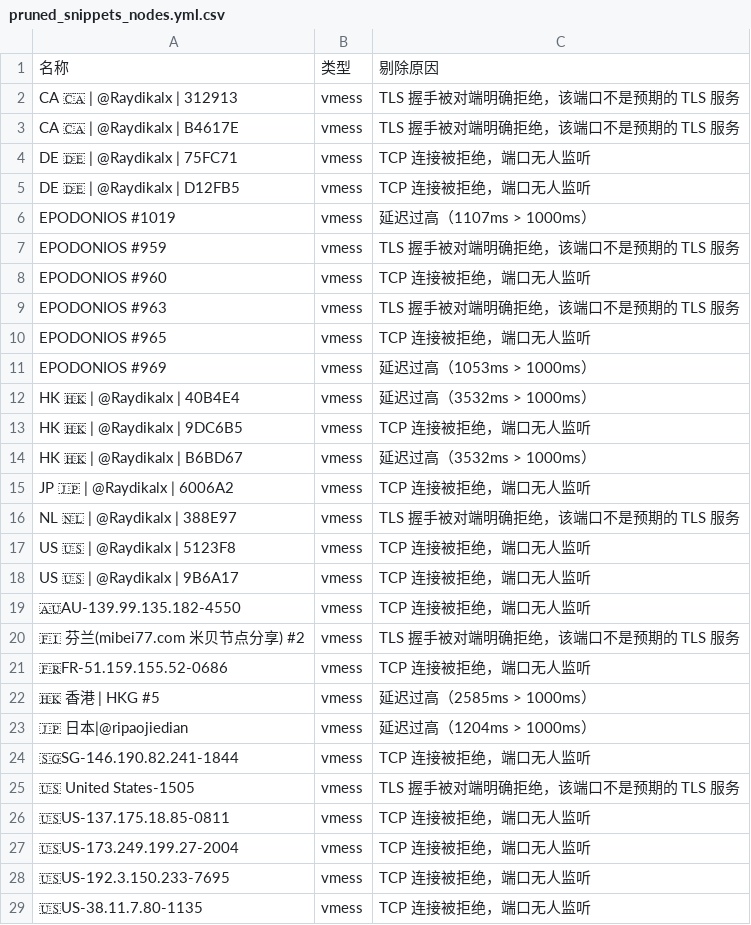
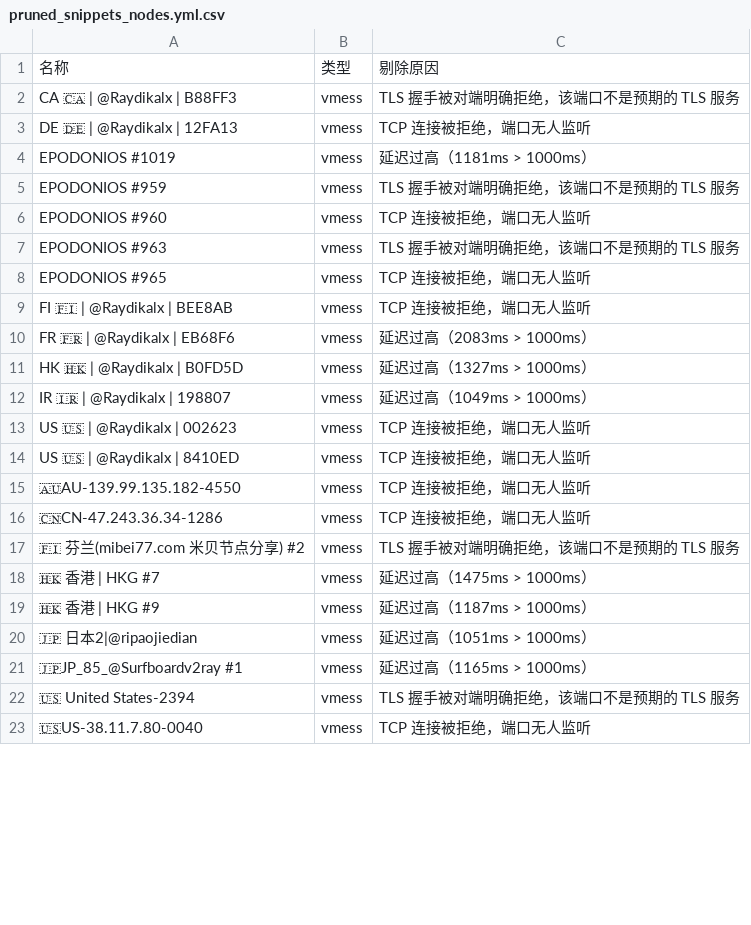
Before and after one commit to learnLi/free-nodes, a CSV file: pruned_snippets_nodes.yml.csv, drawn as a sheet; only a part is shown; the diff covers the shown part only.

```diff
--- a/pruned_snippets_nodes.yml.csv
+++ b/pruned_snippets_nodes.yml.csv
@@ -1,7 +1,5 @@
 名称,类型,剔除原因
-CA 🇨🇦 | @Raydikalx | 312913,vmess,TLS 握手被对端明确拒绝，该端口不是预期的 TLS 服务
-CA 🇨🇦 | @Raydikalx | B4617E,vmess,TLS 握手被对端明确拒绝，该端口不是预期的 TLS 服务
-DE 🇩🇪 | @Raydikalx | 75FC71,vmess,TCP 连接被拒绝，端口无人监听
-DE 🇩🇪 | @Raydikalx | D12FB5,vmess,TCP 连接被拒绝，端口无人监听
-EPODONIOS #1019,vmess,延迟过高（1107ms > 1000ms）
+CA 🇨🇦 | @Raydikalx | B88FF3,vmess,TLS 握手被对端明确拒绝，该端口不是预期的 TLS 服务
+DE 🇩🇪 | @Raydikalx | 12FA13,vmess,TCP 连接被拒绝，端口无人监听
+EPODONIOS #1019,vmess,延迟过高（1181ms > 1000ms）
 EPODONIOS #959,vmess,TLS 握手被对端明确拒绝，该端口不是预期的 TLS 服务
@@ -10,20 +8,16 @@ EPODONIOS #963,vmess,TLS 握手被对端明确拒绝，该端口不是预期的
 EPODONIOS #965,vmess,TCP 连接被拒绝，端口无人监听
-EPODONIOS #969,vmess,延迟过高（1053ms > 1000ms）
-HK 🇭🇰 | @Raydikalx | 40B4E4,vmess,延迟过高（3532ms > 1000ms）
-HK 🇭🇰 | @Raydikalx | 9DC6B5,vmess,TCP 连接被拒绝，端口无人监听
-HK 🇭🇰 | @Raydikalx | B6BD67,vmess,延迟过高（3532ms > 1000ms）
-JP 🇯🇵 | @Raydikalx | 6006A2,vmess,TCP 连接被拒绝，端口无人监听
-NL 🇳🇱 | @Raydikalx | 388E97,vmess,TLS 握手被对端明确拒绝，该端口不是预期的 TLS 服务
-US 🇺🇸 | @Raydikalx | 5123F8,vmess,TCP 连接被拒绝，端口无人监听
-US 🇺🇸 | @Raydikalx | 9B6A17,vmess,TCP 连接被拒绝，端口无人监听
+FI 🇫🇮 | @Raydikalx | BEE8AB,vmess,TCP 连接被拒绝，端口无人监听
+FR 🇫🇷 | @Raydikalx | EB68F6,vmess,延迟过高（2083ms > 1000ms）
+HK 🇭🇰 | @Raydikalx | B0FD5D,vmess,延迟过高（1327ms > 1000ms）
+IR 🇮🇷 | @Raydikalx | 198807,vmess,延迟过高（1049ms > 1000ms）
+US 🇺🇸 | @Raydikalx | 002623,vmess,TCP 连接被拒绝，端口无人监听
+US 🇺🇸 | @Raydikalx | 8410ED,vmess,TCP 连接被拒绝，端口无人监听
 🇦🇺AU-139.99.135.182-4550,vmess,TCP 连接被拒绝，端口无人监听
+🇨🇳CN-47.243.36.34-1286,vmess,TCP 连接被拒绝，端口无人监听
 🇫🇮 芬兰(mibei77.com 米贝节点分享) #2,vmess,TLS 握手被对端明确拒绝，该端口不是预期的 TLS 服务
-🇫🇷FR-51.159.155.52-0686,vmess,TCP 连接被拒绝，端口无人监听
-🇭🇰 香港 | HKG #5,vmess,延迟过高（2585ms > 1000ms）
-🇯🇵 日本|@ripaojiedian,vmess,延迟过高（1204ms > 1000ms）
-🇸🇬SG-146.190.82.241-1844,vmess,TCP 连接被拒绝，端口无人监听
-🇺🇸 United States-1505,vmess,TLS 握手被对端明确拒绝，该端口不是预期的 TLS 服务
-🇺🇸US-137.175.18.85-0811,vmess,TCP 连接被拒绝，端口无人监听
-🇺🇸US-173.249.199.27-2004,vmess,TCP 连接被拒绝，端口无人监听
-🇺🇸US-192.3.150.233-7695,vmess,TCP 连接被拒绝，端口无人监听
-🇺🇸US-38.11.7.80-1135,vmess,TCP 连接被拒绝，端口无人监听
+🇭🇰 香港 | HKG #7,vmess,延迟过高（1475ms > 1000ms）
+🇭🇰 香港 | HKG #9,vmess,延迟过高（1187ms > 1000ms）
+🇯🇵 日本2|@ripaojiedian,vmess,延迟过高（1051ms > 1000ms）
+🇯🇵JP_85_@Surfboardv2ray #1,vmess,延迟过高（1165ms > 1000ms）
+🇺🇸 United States-2394,vmess,TLS 握手被对端明确拒绝，该端口不是预期的 TLS 服务
+🇺🇸US-38.11.7.80-0040,vmess,TCP 连接被拒绝，端口无人监听
```
Also changed, not shown: 16 added rows, 4 removed rows and 17 edited cells elsewhere in this file, probe.csv, pruned_list_raw.txt.csv, 51 other files.
